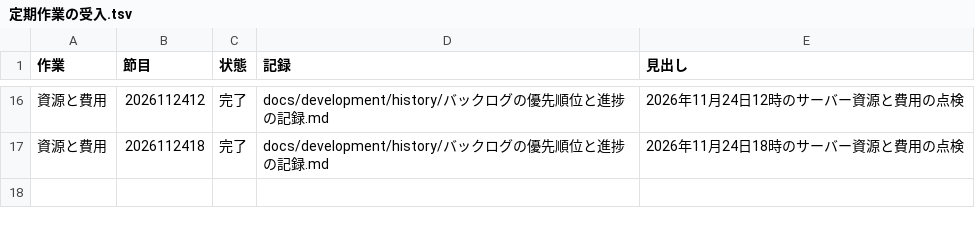
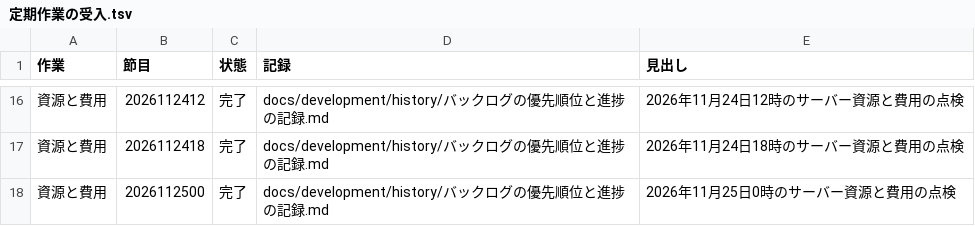
Before and after one commit to eroccowaruico/RideCom, a TSV file: docs/development/history/定期作業の受入.tsv, drawn as a sheet; only a part is shown, gaps mark what is left out; the diff names each change by its address in the sheet, - before the commit and + after, or states it on an @@ line.

```diff
--- a/docs/development/history/定期作業の受入.tsv
+++ b/docs/development/history/定期作業の受入.tsv
+row 18: 資源と費用 | 2026112500 | 完了 | docs/development/history/バックログの優先順位と進捗の記録.md | 2026年11月25日0時のサーバー資源と費用の点検
```
Also changed, not shown: 1 other file.
